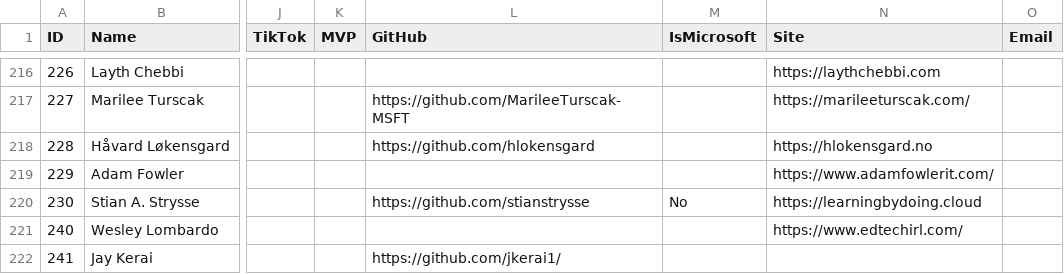
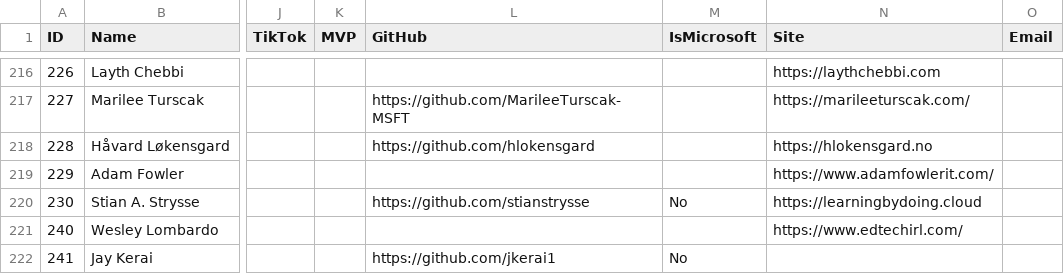
Before and after one commit to merill/entranews, a CSV file: authors.csv, drawn as a sheet; only a part is shown, gaps mark what is left out; the diff names each change by its address in the sheet, - before the commit and + after, or states it on an @@ line.

Commit message:
Update authors.csv

```diff
--- a/authors.csv
+++ b/authors.csv
-L222 (GitHub): https://github.com/jkerai1/
+L222 (GitHub): https://github.com/jkerai1
-M222 (IsMicrosoft): (empty)
+M222 (IsMicrosoft): No
```
